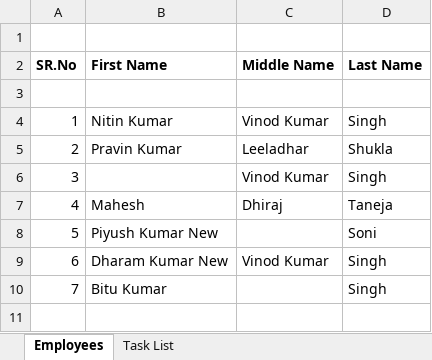
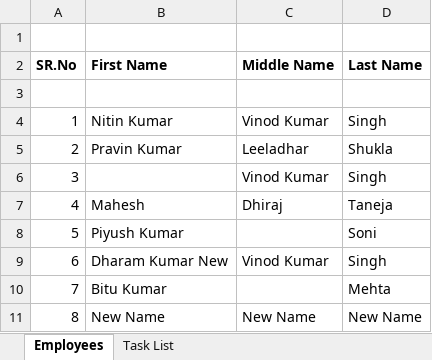
Before and after one commit to hcllead/excel-diff, an Excel workbook: example.xlsx, sheet Employees, drawn as a sheet; values as stored, in another font and other column widths than the file's, no borders; the diff names each change by its address in the sheet, - before the commit and + after, or states it on an @@ line.

Commit message:
Modified Excel File

```diff
--- a/example.xlsx (sheet Employees)
+++ b/example.xlsx (sheet Employees)
-B8 (First Name): Piyush Kumar New
+B8 (First Name): Piyush Kumar
-D10 (Last Name): Singh
+D10 (Last Name): Mehta
+row 11: 8 | New Name | New Name | New Name
```
